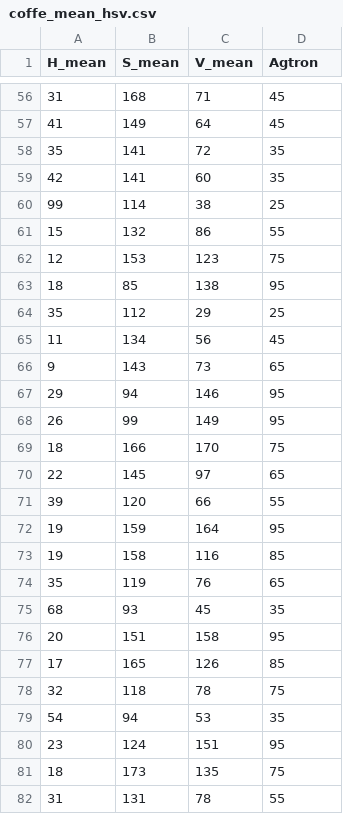
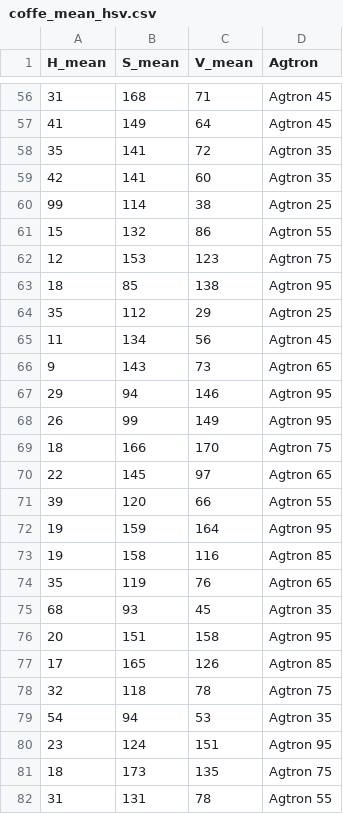
Before and after one commit to joaovvrodrigues/ColorCoffee, a CSV file: Scripts/coffe_mean_hsv.csv, drawn as a sheet; only a part is shown, gaps mark what is left out; the diff covers the shown part only.

```diff
--- a/Scripts/coffe_mean_hsv.csv
+++ b/Scripts/coffe_mean_hsv.csv
@@ -56,27 +56,27 @@ H_mean,S_mean,V_mean,Agtron
-31,168,71,45
-41,149,64,45
-35,141,72,35
-42,141,60,35
-99,114,38,25
-15,132,86,55
-12,153,123,75
-18,85,138,95
-35,112,29,25
-11,134,56,45
-9,143,73,65
-29,94,146,95
-26,99,149,95
-18,166,170,75
-22,145,97,65
-39,120,66,55
-19,159,164,95
-19,158,116,85
-35,119,76,65
-68,93,45,35
-20,151,158,95
-17,165,126,85
-32,118,78,75
-54,94,53,35
-23,124,151,95
-18,173,135,75
-31,131,78,55
+31,168,71,Agtron 45
+41,149,64,Agtron 45
+35,141,72,Agtron 35
+42,141,60,Agtron 35
+99,114,38,Agtron 25
+15,132,86,Agtron 55
+12,153,123,Agtron 75
+18,85,138,Agtron 95
+35,112,29,Agtron 25
+11,134,56,Agtron 45
+9,143,73,Agtron 65
+29,94,146,Agtron 95
+26,99,149,Agtron 95
+18,166,170,Agtron 75
+22,145,97,Agtron 65
+39,120,66,Agtron 55
+19,159,164,Agtron 95
+19,158,116,Agtron 85
+35,119,76,Agtron 65
+68,93,45,Agtron 35
+20,151,158,Agtron 95
+17,165,126,Agtron 85
+32,118,78,Agtron 75
+54,94,53,Agtron 35
+23,124,151,Agtron 95
+18,173,135,Agtron 75
+31,131,78,Agtron 55
```
Also changed, not shown: 57 edited cells elsewhere in this file, Scripts/coffe_mean_rgb.csv, 3 other files.
